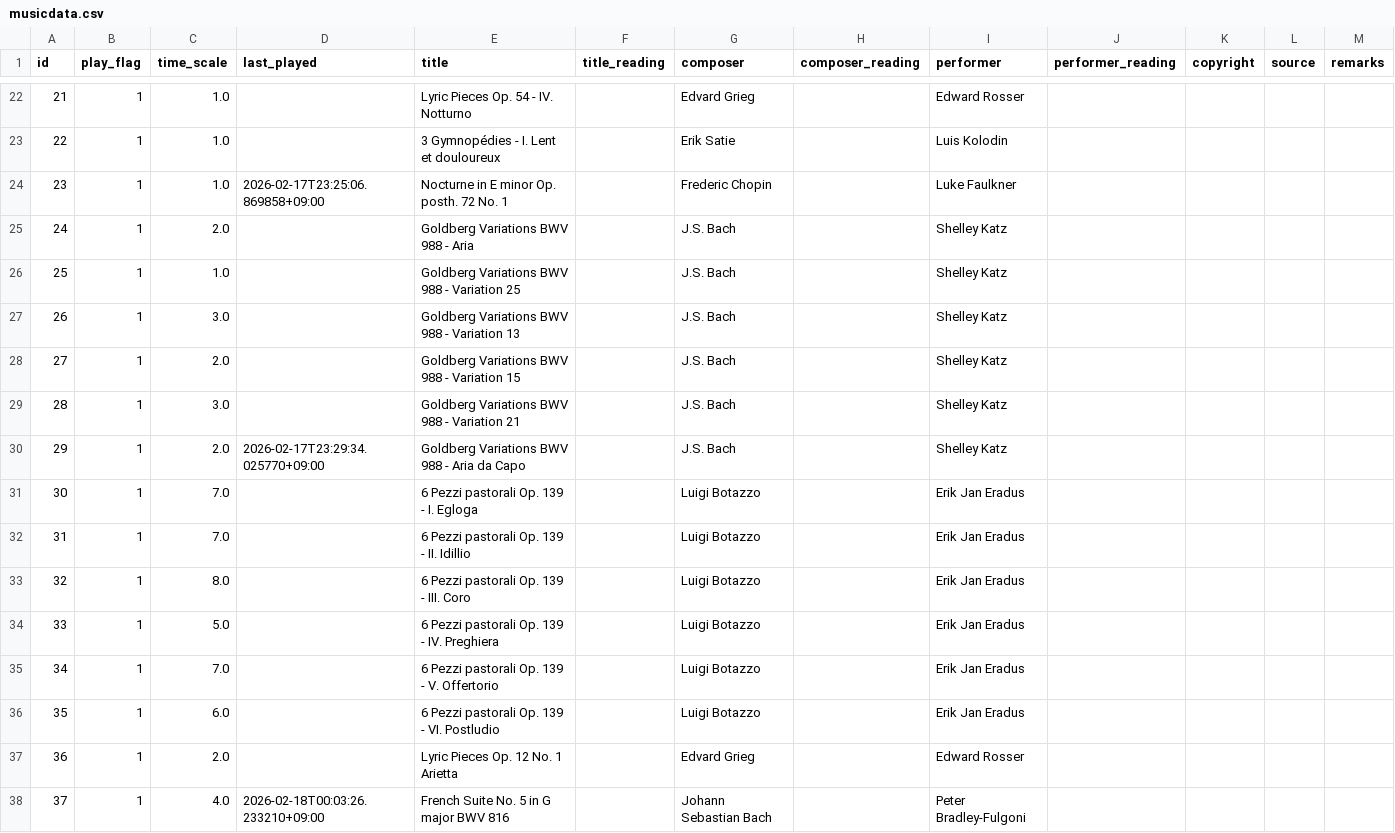
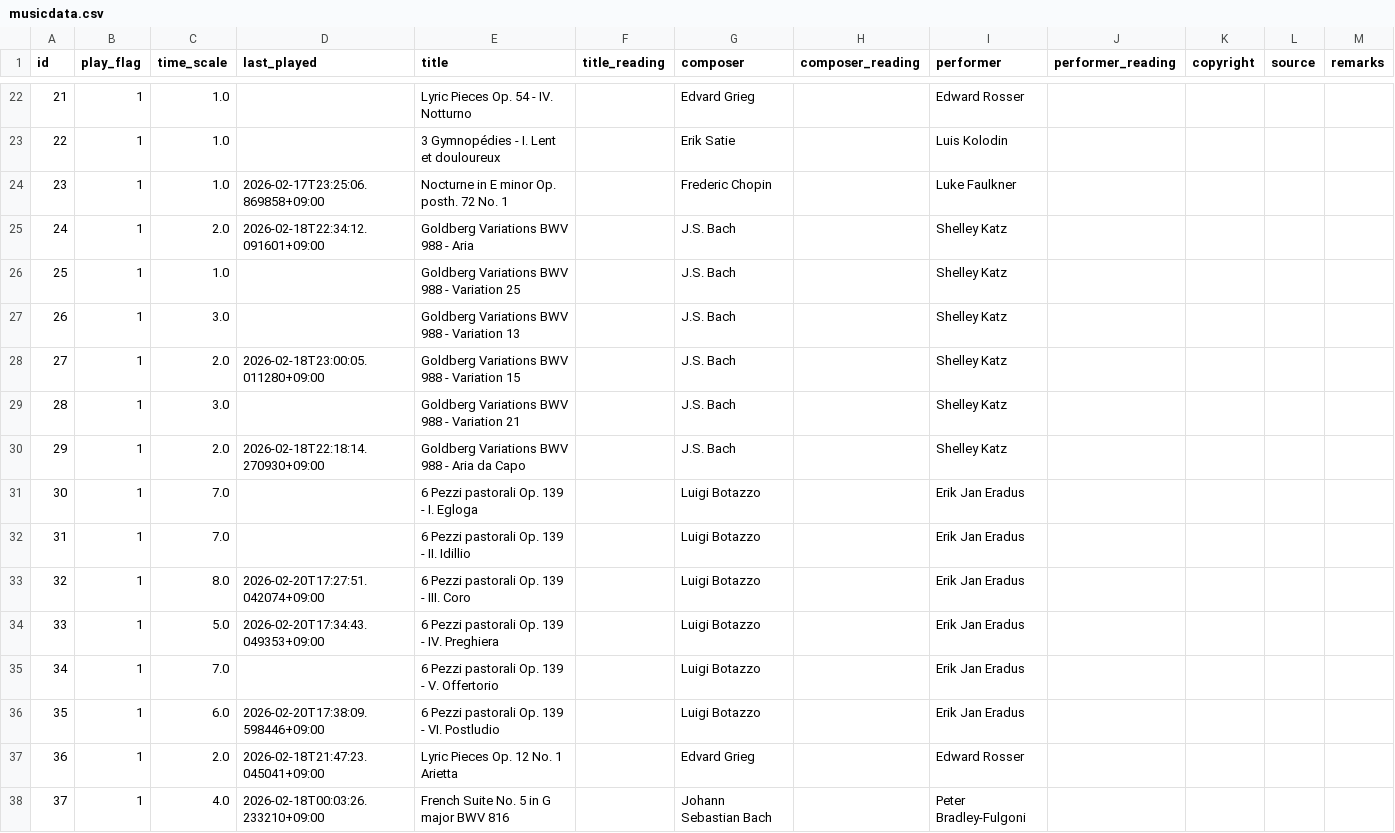
Before and after one commit to seryucode/aoyama_en, a CSV file: musicdata.csv, drawn as a sheet; only a part is shown, gaps mark what is left out; the diff covers the shown part only.

```diff
--- a/musicdata.csv
+++ b/musicdata.csv
@@ -24,15 +24,15 @@
 23,1,1.0,2026-02-17T23:25:06.869858+09:00,Nocturne in E minor Op. posth. 72 No. 1,,Frederic Chopin,,Luke Faulkner,,,,
-24,1,2.0,,Goldberg Variations BWV 988 - Aria,,J.S. Bach,,Shelley Katz,,,,
+24,1,2.0,2026-02-18T22:34:12.091601+09:00,Goldberg Variations BWV 988 - Aria,,J.S. Bach,,Shelley Katz,,,,
 25,1,1.0,,Goldberg Variations BWV 988 - Variation 25,,J.S. Bach,,Shelley Katz,,,,
 26,1,3.0,,Goldberg Variations BWV 988 - Variation 13,,J.S. Bach,,Shelley Katz,,,,
-27,1,2.0,,Goldberg Variations BWV 988 - Variation 15,,J.S. Bach,,Shelley Katz,,,,
+27,1,2.0,2026-02-18T23:00:05.011280+09:00,Goldberg Variations BWV 988 - Variation 15,,J.S. Bach,,Shelley Katz,,,,
 28,1,3.0,,Goldberg Variations BWV 988 - Variation 21,,J.S. Bach,,Shelley Katz,,,,
-29,1,2.0,2026-02-17T23:29:34.025770+09:00,Goldberg Variations BWV 988 - Aria da Capo,,J.S. Bach,,Shelley Katz,,,,
+29,1,2.0,2026-02-18T22:18:14.270930+09:00,Goldberg Variations BWV 988 - Aria da Capo,,J.S. Bach,,Shelley Katz,,,,
 30,1,7.0,,6 Pezzi pastorali Op. 139 - I. Egloga,,Luigi Botazzo,,Erik Jan Eradus,,,,
 31,1,7.0,,6 Pezzi pastorali Op. 139 - II. Idillio,,Luigi Botazzo,,Erik Jan Eradus,,,,
-32,1,8.0,,6 Pezzi pastorali Op. 139 - III. Coro,,Luigi Botazzo,,Erik Jan Eradus,,,,
-33,1,5.0,,6 Pezzi pastorali Op. 139 - IV. Preghiera,,Luigi Botazzo,,Erik Jan Eradus,,,,
+32,1,8.0,2026-02-20T17:27:51.042074+09:00,6 Pezzi pastorali Op. 139 - III. Coro,,Luigi Botazzo,,Erik Jan Eradus,,,,
+33,1,5.0,2026-02-20T17:34:43.049353+09:00,6 Pezzi pastorali Op. 139 - IV. Preghiera,,Luigi Botazzo,,Erik Jan Eradus,,,,
 34,1,7.0,,6 Pezzi pastorali Op. 139 - V. Offertorio,,Luigi Botazzo,,Erik Jan Eradus,,,,
-35,1,6.0,,6 Pezzi pastorali Op. 139 - VI. Postludio,,Luigi Botazzo,,Erik Jan Eradus,,,,
-36,1,2.0,,Lyric Pieces Op. 12 No. 1 Arietta,,Edvard Grieg,,Edward Rosser,,,,
+35,1,6.0,2026-02-20T17:38:09.598446+09:00,6 Pezzi pastorali Op. 139 - VI. Postludio,,Luigi Botazzo,,Erik Jan Eradus,,,,
+36,1,2.0,2026-02-18T21:47:23.045041+09:00,Lyric Pieces Op. 12 No. 1 Arietta,,Edvard Grieg,,Edward Rosser,,,,
 37,1,4.0,2026-02-18T00:03:26.233210+09:00,French Suite No. 5 in G major BWV 816,,Johann Sebastian Bach,,Peter Bradley-Fulgoni,,,,
```
Also changed, not shown: 19 edited cells elsewhere in this file, 3 other files.
